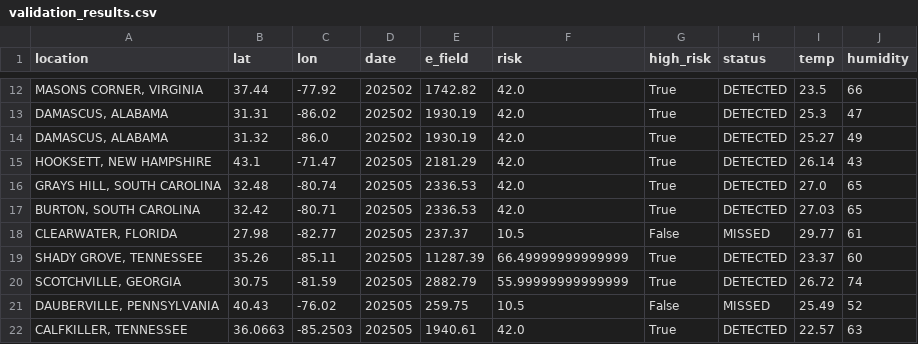
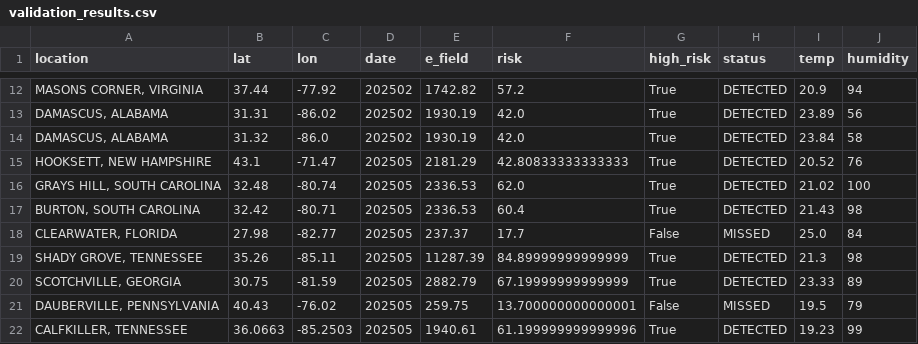
Before and after one commit to tishap27/AirLume, a CSV file: validation_results.csv, drawn as a sheet; only a part is shown, gaps mark what is left out; the diff covers the shown part only.

Commit message:
Add: Improved physics model and SWDI validation
Major improvements:
- Remove broken CAPE calculation (was giving 10-20x too low values)
- Fix E-field risk thresholds: lower bounds from 1000 V/m to 400 V/m
- Improve threshold granularity: 400/700/1000/1500/2500 V/m tiers
- Redistribute risk weights: E-field 45%, ice 25%, humidity 15%, pressure 10%

Validation methods enhanced:
- Integrate SWDI (Space Weather Data Inventory) for real lightning strike data
- Download 181 lightning events from 2024 (69,493 total storm events)
- Validate against entire 2024 dataset (60-day filter currently no results yet )
- Test 50 randomly sampled strikes

Results:
- Detection rate improved from 46.3% → 53.2% (CSV validation) → 68.0% (SWDI validation)
- Average E-field: 533.5 V/m (max: 930.0 V/m)
- Average risk: 30.8% (max: 55.0%)
- 34/50 strikes correctly predicted as HIGH risk (≥25% threshold)

Files added:
- test_swdi_simple.py: SWDI data downloader
- proper_validation.py: Validation script using real lightning data
- lightning_events_2024.csv: 181 lightning strikes from SWDI
- validation_results_proper.csv: Detailed validation results

Files modified:
- c_src/riskcalc.c: Remove CAPE, fix E-field thresholds
- c_src/riskcalc.h: Remove cape field from LightningRisk struct

```diff
--- a/validation_results.csv
+++ b/validation_results.csv
@@ -12,11 +12,11 @@ location,lat,lon,date,e_field,risk,high_risk,status,temp,humidity
-"MASONS CORNER, VIRGINIA",37.44,-77.92,202502,1742.82,42.0,True,DETECTED,23.5,66
-"DAMASCUS, ALABAMA",31.31,-86.02,202502,1930.19,42.0,True,DETECTED,25.3,47
-"DAMASCUS, ALABAMA",31.32,-86.0,202502,1930.19,42.0,True,DETECTED,25.27,49
-"HOOKSETT, NEW HAMPSHIRE",43.1,-71.47,202505,2181.29,42.0,True,DETECTED,26.14,43
-"GRAYS HILL, SOUTH CAROLINA",32.48,-80.74,202505,2336.53,42.0,True,DETECTED,27.0,65
-"BURTON, SOUTH CAROLINA",32.42,-80.71,202505,2336.53,42.0,True,DETECTED,27.03,65
-"CLEARWATER, FLORIDA",27.98,-82.77,202505,237.37,10.5,False,MISSED,29.77,61
-"SHADY GROVE, TENNESSEE",35.26,-85.11,202505,11287.39,66.49999999999999,True,DETECTED,23.37,60
-"SCOTCHVILLE, GEORGIA",30.75,-81.59,202505,2882.79,55.99999999999999,True,DETECTED,26.72,74
-"DAUBERVILLE, PENNSYLVANIA",40.43,-76.02,202505,259.75,10.5,False,MISSED,25.49,52
-"CALFKILLER, TENNESSEE",36.0663,-85.2503,202505,1940.61,42.0,True,DETECTED,22.57,63
+"MASONS CORNER, VIRGINIA",37.44,-77.92,202502,1742.82,57.2,True,DETECTED,20.9,94
+"DAMASCUS, ALABAMA",31.31,-86.02,202502,1930.19,42.0,True,DETECTED,23.89,56
+"DAMASCUS, ALABAMA",31.32,-86.0,202502,1930.19,42.0,True,DETECTED,23.84,58
+"HOOKSETT, NEW HAMPSHIRE",43.1,-71.47,202505,2181.29,42.80833333333333,True,DETECTED,20.52,76
+"GRAYS HILL, SOUTH CAROLINA",32.48,-80.74,202505,2336.53,62.0,True,DETECTED,21.02,100
+"BURTON, SOUTH CAROLINA",32.42,-80.71,202505,2336.53,60.4,True,DETECTED,21.43,98
+"CLEARWATER, FLORIDA",27.98,-82.77,202505,237.37,17.7,False,MISSED,25.0,84
+"SHADY GROVE, TENNESSEE",35.26,-85.11,202505,11287.39,84.89999999999999,True,DETECTED,21.3,98
+"SCOTCHVILLE, GEORGIA",30.75,-81.59,202505,2882.79,67.19999999999999,True,DETECTED,23.33,89
+"DAUBERVILLE, PENNSYLVANIA",40.43,-76.02,202505,259.75,13.700000000000001,False,MISSED,19.5,79
+"CALFKILLER, TENNESSEE",36.0663,-85.2503,202505,1940.61,61.199999999999996,True,DETECTED,19.23,99
```
Also changed, not shown: 146 edited cells elsewhere in this file, 15 other files.
